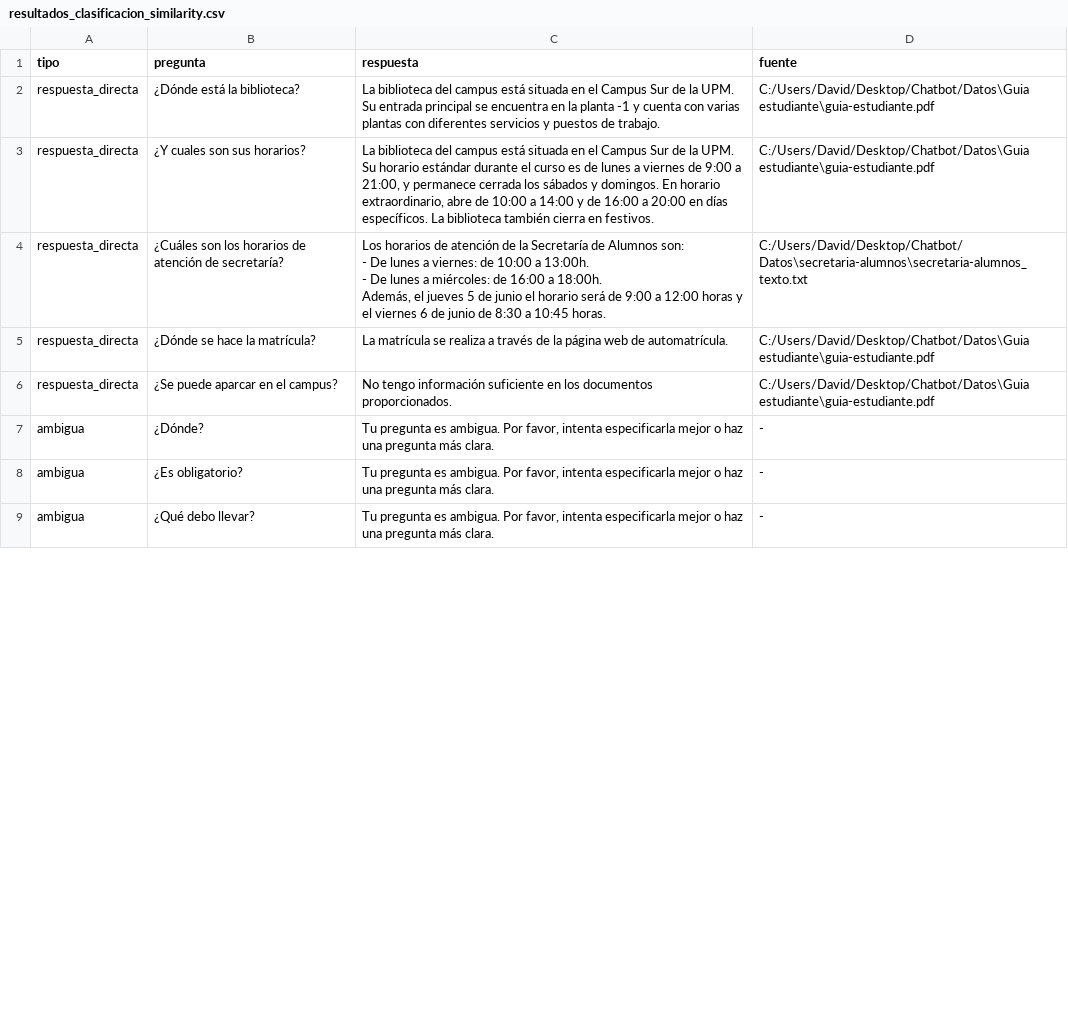
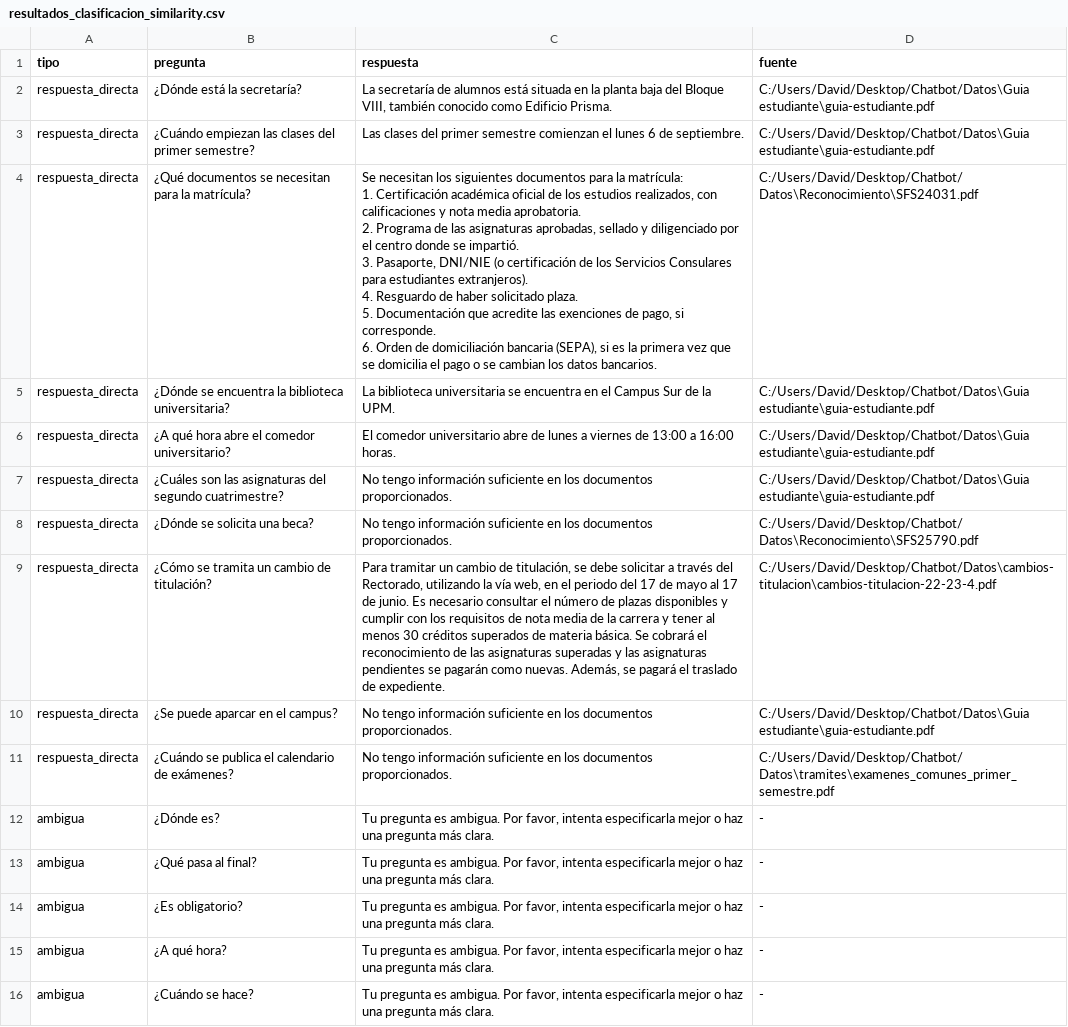
Before and after one commit to JosephDavidTorres/Chatbot, a CSV file: Codigo/resultados_clasificacion_similarity.csv, drawn as a sheet; only a part is shown; addresses are those after the commit; ↵ is a line break in a cell; the diff covers the shown part only; the diff names each change by its address in the sheet, - before the commit and + after, or states it on an @@ line.

```diff
--- a/Codigo/resultados_clasificacion_similarity.csv
+++ b/Codigo/resultados_clasificacion_similarity.csv
-B2 (pregunta): ¿Dónde está la biblioteca?
+B2 (pregunta): ¿Dónde está la secretaría?
-C2 (respuesta): La biblioteca del campus está situada en el Campus Sur de la UPM. Su entrada principal se encuentra en la planta -1 y cuenta con varias plantas con diferentes servicios y puestos de trabajo.
+C2 (respuesta): La secretaría de alumnos está situada en la planta baja del Bloque VIII, también conocido como Edificio Prisma.
-B3 (pregunta): ¿Y cuales son sus horarios?
+B3 (pregunta): ¿Cuándo empiezan las clases del primer semestre?
-C3 (respuesta): La biblioteca del campus está situada en el Campus Sur de la UPM. Su horario estándar durante el curso es de lunes a viernes de 9:00 a 21:00, y permanece cerrada los sábados y domingos. En horario extraordinario, abre de 10:00 a 14:00 y de 16:00 a 20:00 en días específicos. La biblioteca también cierra en festivos.
+C3 (respuesta): Las clases del primer semestre comienzan el lunes 6 de septiembre.
-B4 (pregunta): ¿Cuáles son los horarios de atención de secretaría?
+B4 (pregunta): ¿Qué documentos se necesitan para la matrícula?
-C4 (respuesta): Los horarios de atención de la Secretaría de Alumnos son: ↵ - De lunes a viernes: de 10:00 a 13:00h. ↵ - De lunes a miércoles: de 16:00 a 18:00h. ↵ Además, el jueves 5 de junio el horario será de 9:00 a 12:00 horas y el viernes 6 de junio de 8:30 a 10:45 horas.
+C4 (respuesta): Se necesitan los siguientes documentos para la matrícula: ↵ 1. Certificación académica oficial de los estudios realizados, con calificaciones y nota media aprobatoria. ↵ 2. Programa de las asignaturas aprobadas, sellado y diligenciado por el centro donde se impartió. ↵ 3. Pasaporte, DNI/NIE (o certificación de los Servicios Consulares para estudiantes extranjeros). ↵ 4. Resguardo de haber solicitado plaza. ↵ 5. Documentación que acredite las exenciones de pago, si corresponde. ↵ 6. Orden de domiciliación bancaria (SEPA), si es la primera vez que se domicilia el pago o se cambian los datos bancarios.
-D4 (fuente): C:/Users/David/Desktop/Chatbot/Datos\secretaria-alumnos\secretaria-alumnos_texto.txt
+D4 (fuente): C:/Users/David/Desktop/Chatbot/Datos\Reconocimiento\SFS24031.pdf
-B5 (pregunta): ¿Dónde se hace la matrícula?
+B5 (pregunta): ¿Dónde se encuentra la biblioteca universitaria?
-C5 (respuesta): La matrícula se realiza a través de la página web de automatrícula.
+C5 (respuesta): La biblioteca universitaria se encuentra en el Campus Sur de la UPM.
+row 6: respuesta_directa | ¿A qué hora abre el comedor universitario? | El comedor universitario abre de lunes a viernes de 13:00 a 16:00 horas. | C:/Users/David/Desktop/Chatbot/Datos\Guia estudiante\guia-estudiante.pdf
+row 7: respuesta_directa | ¿Cuáles son las asignaturas del segundo cuatrimestre? | No tengo información suficiente en los documentos proporcionados. | C:/Users/David/Desktop/Chatbot/Datos\Guia estudiante\guia-estudiante.pdf
+row 8: respuesta_directa | ¿Dónde se solicita una beca? | No tengo información suficiente en los documentos proporcionados. | C:/Users/David/Desktop/Chatbot/Datos\Reconocimiento\SFS25790.pdf
+row 9: respuesta_directa | ¿Cómo se tramita un cambio de titulación? | Para tramitar un cambio de titulación, se debe solicitar a través del Rectorado, utilizando la vía web, en el periodo del 17 de mayo al 17 de junio. Es necesario consultar el número de plazas disponibles y cumplir con los requisitos de nota media de la carrera y tener al menos 30 créditos superados de materia básica. Se cobrará el reconocimiento de las asignaturas superadas y las asignaturas pendientes se pagarán como nuevas. Además, se pagará el traslado de expediente. | C:/Users/David/Desktop/Chatbot/Datos\cambios-titulacion\cambios-titulacion-22-23-4.pdf
+row 11: respuesta_directa | ¿Cuándo se publica el calendario de exámenes? | No tengo información suficiente en los documentos proporcionados. | C:/Users/David/Desktop/Chatbot/Datos\tramites\examenes_comunes_primer_semestre.pdf
-B12 (pregunta): ¿Dónde?
+B12 (pregunta): ¿Dónde es?
+row 13: ambigua | ¿Qué pasa al final? | Tu pregunta es ambigua. Por favor, intenta especificarla mejor o haz una pregunta más clara. | -
-B15 (pregunta): ¿Qué debo llevar?
+B15 (pregunta): ¿A qué hora?
+row 16: ambigua | ¿Cuándo se hace? | Tu pregunta es ambigua. Por favor, intenta especificarla mejor o haz una pregunta más clara. | -
```
Also changed, not shown: 8 added rows, 5 removed rows and 2 edited cells elsewhere in this file, 13 other files.
